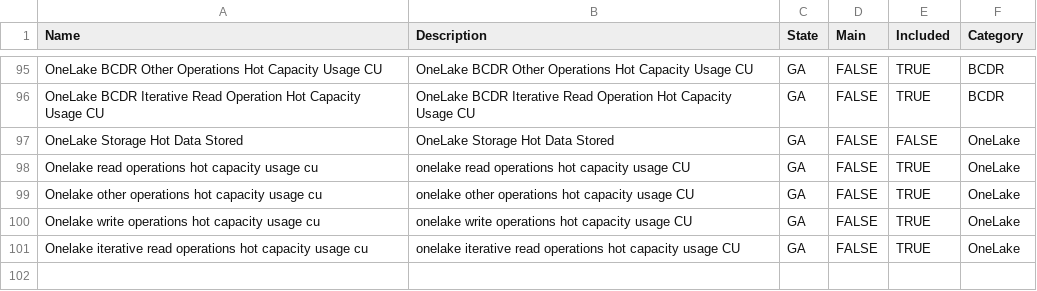
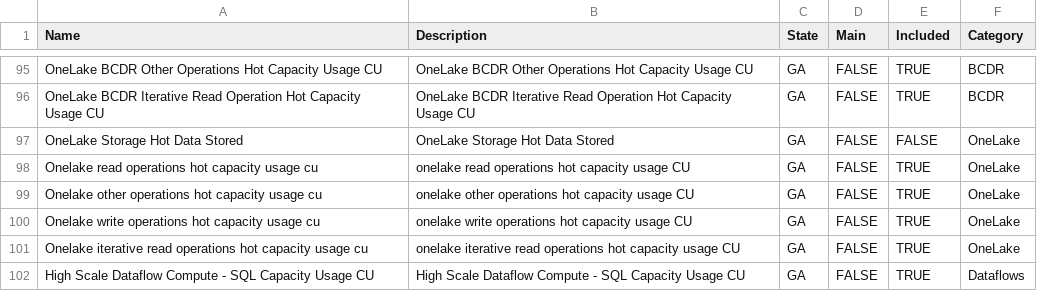
Before and after one commit to microsoft/fabric-toolbox, a CSV file: monitoring/fabric-cost-analysis/data/Meters.csv, drawn as a sheet; only a part is shown, gaps mark what is left out; the diff names each change by its address in the sheet, - before the commit and + after, or states it on an @@ line.

Commit message:
Meter High Scale Dataflow Compute

```diff
--- a/monitoring/fabric-cost-analysis/data/Meters.csv
+++ b/monitoring/fabric-cost-analysis/data/Meters.csv
+row 102: High Scale Dataflow Compute - SQL Capacity Usage CU | High Scale Dataflow Compute - SQL Capacity Usage CU | GA | FALSE | TRUE | Dataflows
```
